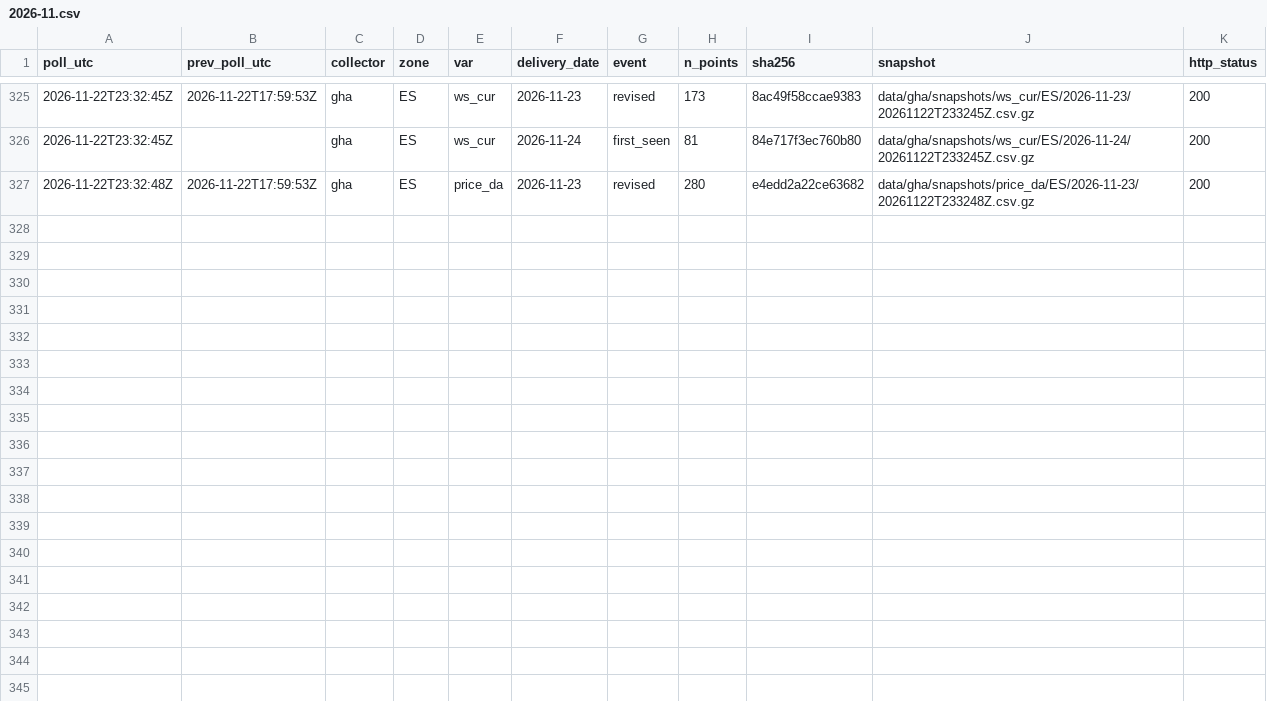
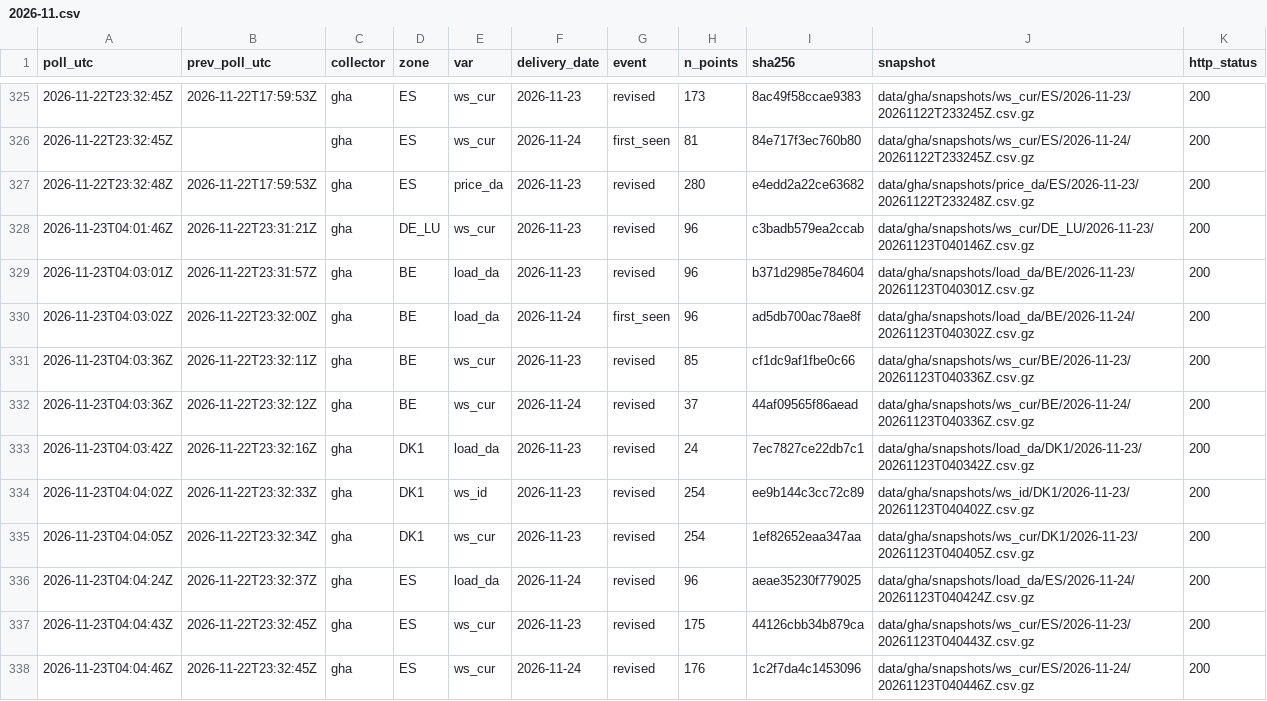
Before and after one commit to myerten/pit-entsoe-collector, a CSV file: data/gha/events/2026-11.csv, drawn as a sheet; only a part is shown, gaps mark what is left out; the diff names each change by its address in the sheet, - before the commit and + after, or states it on an @@ line.

Commit message:
poll 2026-11-23T04:05Z

```diff
--- a/data/gha/events/2026-11.csv
+++ b/data/gha/events/2026-11.csv
+row 328: 2026-11-23T04:01:46Z | 2026-11-22T23:31:21Z | gha | DE_LU | ws_cur | 2026-11-23 | revised | 96 | c3badb579ea2ccab | data/gha/snapshots/ws_cur/DE_LU/2026-11-23/20261123T040146Z.csv.gz | 200
+row 329: 2026-11-23T04:03:01Z | 2026-11-22T23:31:57Z | gha | BE | load_da | 2026-11-23 | revised | 96 | b371d2985e784604 | data/gha/snapshots/load_da/BE/2026-11-23/20261123T040301Z.csv.gz | 200
+row 330: 2026-11-23T04:03:02Z | 2026-11-22T23:32:00Z | gha | BE | load_da | 2026-11-24 | first_seen | 96 | ad5db700ac78ae8f | data/gha/snapshots/load_da/BE/2026-11-24/20261123T040302Z.csv.gz | 200
+row 331: 2026-11-23T04:03:36Z | 2026-11-22T23:32:11Z | gha | BE | ws_cur | 2026-11-23 | revised | 85 | cf1dc9af1fbe0c66 | data/gha/snapshots/ws_cur/BE/2026-11-23/20261123T040336Z.csv.gz | 200
+row 332: 2026-11-23T04:03:36Z | 2026-11-22T23:32:12Z | gha | BE | ws_cur | 2026-11-24 | revised | 37 | 44af09565f86aead | data/gha/snapshots/ws_cur/BE/2026-11-24/20261123T040336Z.csv.gz | 200
+row 333: 2026-11-23T04:03:42Z | 2026-11-22T23:32:16Z | gha | DK1 | load_da | 2026-11-23 | revised | 24 | 7ec7827ce22db7c1 | data/gha/snapshots/load_da/DK1/2026-11-23/20261123T040342Z.csv.gz | 200
+row 334: 2026-11-23T04:04:02Z | 2026-11-22T23:32:33Z | gha | DK1 | ws_id | 2026-11-23 | revised | 254 | ee9b144c3cc72c89 | data/gha/snapshots/ws_id/DK1/2026-11-23/20261123T040402Z.csv.gz | 200
+row 335: 2026-11-23T04:04:05Z | 2026-11-22T23:32:34Z | gha | DK1 | ws_cur | 2026-11-23 | revised | 254 | 1ef82652eaa347aa | data/gha/snapshots/ws_cur/DK1/2026-11-23/20261123T040405Z.csv.gz | 200
+row 336: 2026-11-23T04:04:24Z | 2026-11-22T23:32:37Z | gha | ES | load_da | 2026-11-24 | revised | 96 | aeae35230f779025 | data/gha/snapshots/load_da/ES/2026-11-24/20261123T040424Z.csv.gz | 200
+row 337: 2026-11-23T04:04:43Z | 2026-11-22T23:32:45Z | gha | ES | ws_cur | 2026-11-23 | revised | 175 | 44126cbb34b879ca | data/gha/snapshots/ws_cur/ES/2026-11-23/20261123T040443Z.csv.gz | 200
+row 338: 2026-11-23T04:04:46Z | 2026-11-22T23:32:45Z | gha | ES | ws_cur | 2026-11-24 | revised | 176 | 1c2f7da4c1453096 | data/gha/snapshots/ws_cur/ES/2026-11-24/20261123T040446Z.csv.gz | 200
```
Also changed, not shown: data/gha/heartbeat/2026-11.csv, 12 other files.
